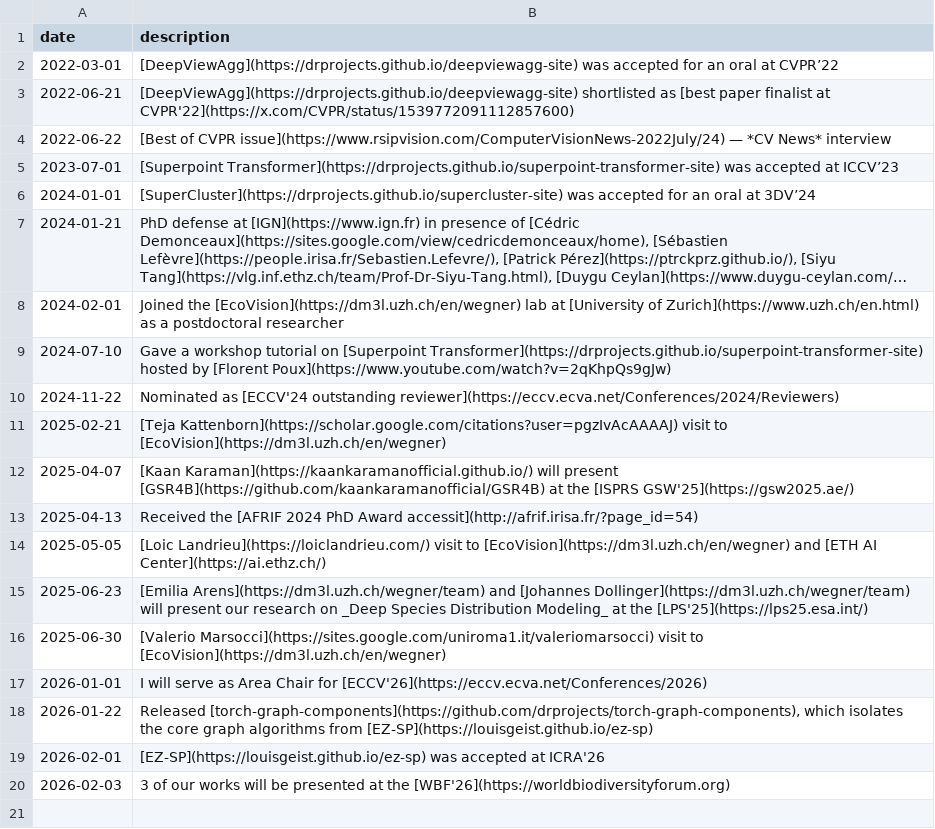
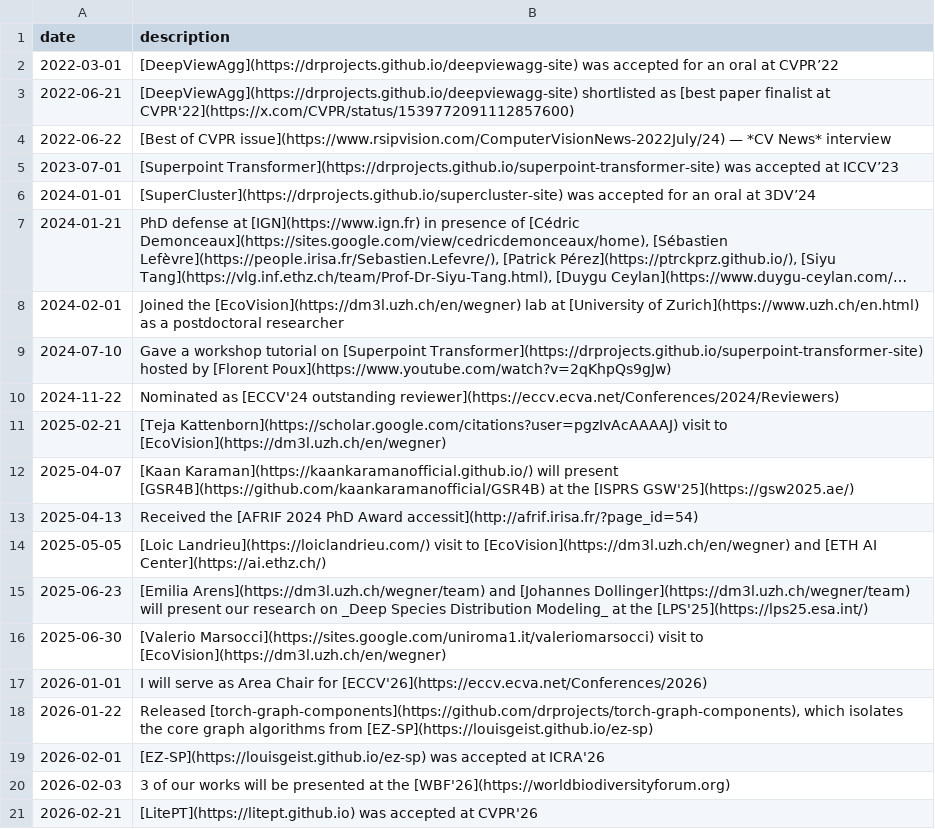
Before and after one commit to drprojects/drprojects.github.io, a TSV file: markdown_generator/news.tsv, drawn as a sheet; long unchanged cells end in ….

Commit message:
update for LitePT CVPR acceptance

```diff
--- a/markdown_generator/news.tsv
+++ b/markdown_generator/news.tsv
@@ -20 +20,2 @@ date	description
 2026-02-03	3 of our works will be presented at the [WBF'26](https://worldbiodiversityforum.org)
+2026-02-21	[LitePT](https://litept.github.io) was accepted at CVPR'26
```
Also changed, not shown: markdown_generator/publications.tsv, 2 other files.
